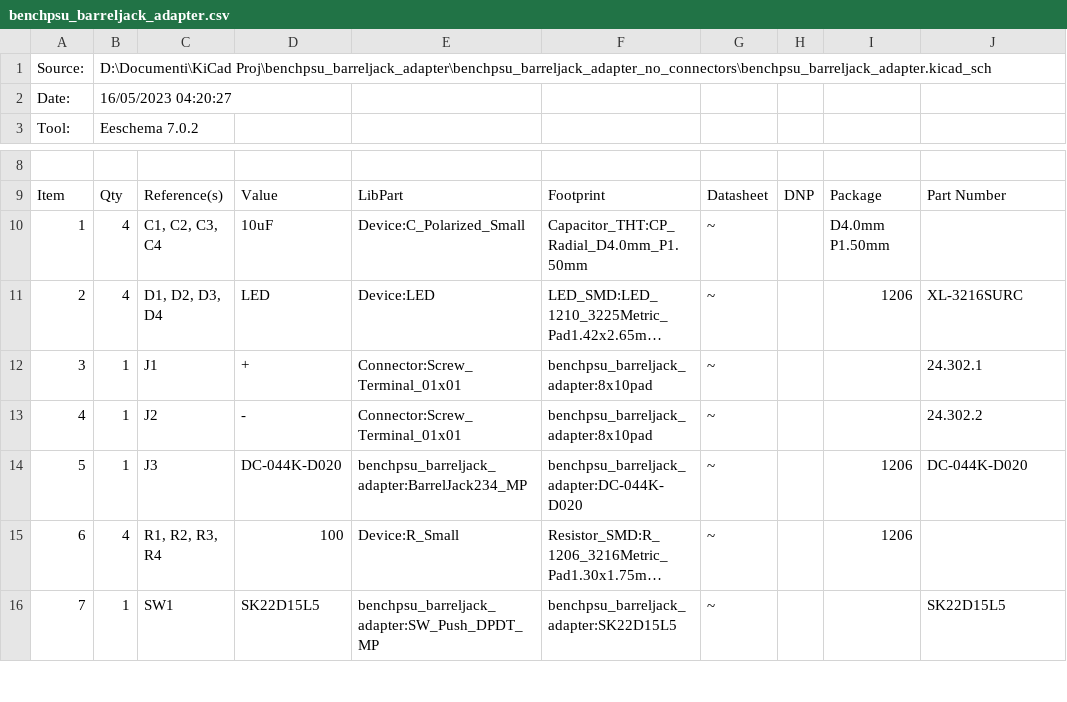
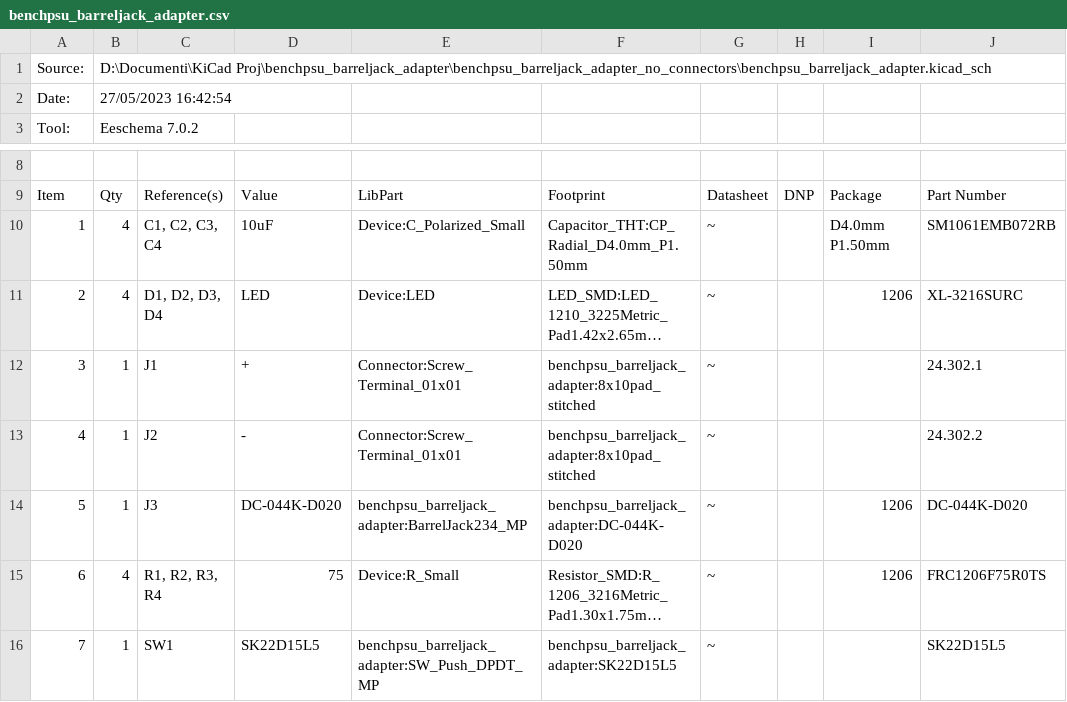
Before and after one commit to ItalianRetroGuy/Bench-Power-Supply-Barrel-Connectors-Adapter, a CSV file: bom/benchpsu_barreljack_adapter.csv, drawn as a sheet; only a part is shown, gaps mark what is left out; long unchanged cells end in …; the diff names each change by its address in the sheet, - before the commit and + after, or states it on an @@ line.

```diff
--- a/bom/benchpsu_barreljack_adapter.csv
+++ b/bom/benchpsu_barreljack_adapter.csv
-B2: 16/05/2023 04:20:27
+B2: 27/05/2023 16:42:54
-J10: (empty)
+J10: SM1061EMB072RB
-F12:F13: benchpsu_barreljack_adapter:8x10pad
+F12:F13: benchpsu_barreljack_adapter:8x10pad_stitched
-D15: 100
+D15: 75
-J15: (empty)
+J15: FRC1206F75R0TS
```
Also changed, not shown: 4 other files.
